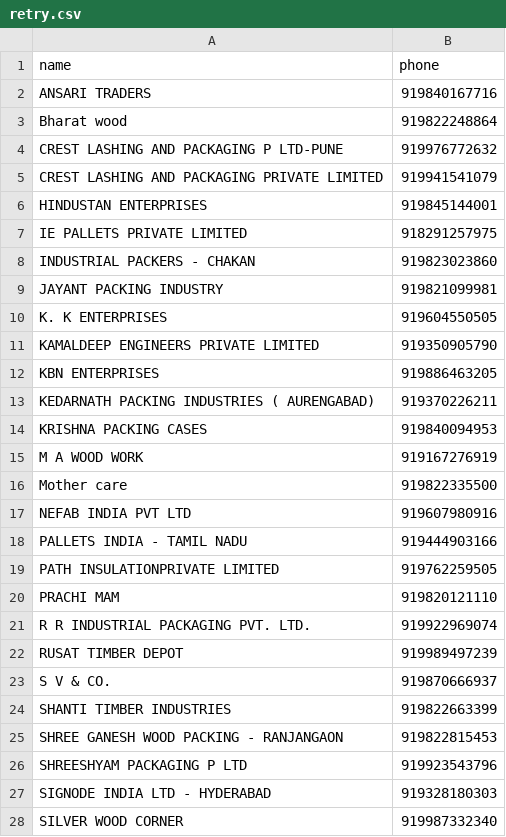
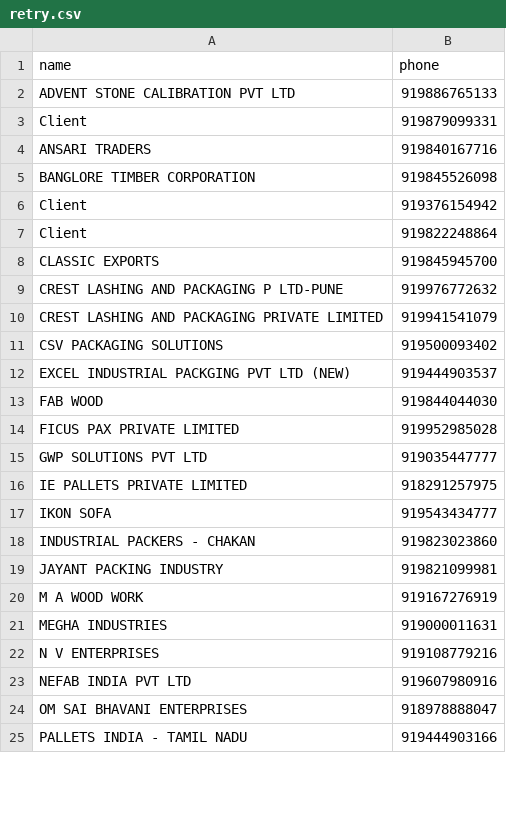
Before and after one commit to Sa629-34/megamet-whatsapp-ai, a CSV file: data/retry.csv, drawn as a sheet; only a part is shown; the diff covers the shown part only.

Commit message:
Update retry.csv with new client data
Removed old entries and added new client information.

```diff
--- a/data/retry.csv
+++ b/data/retry.csv
@@ -1,28 +1,25 @@
 name,phone
+ADVENT STONE CALIBRATION PVT LTD,919886765133
+Client,919879099331
 ANSARI TRADERS,919840167716
-Bharat wood,919822248864
+BANGLORE TIMBER CORPORATION,919845526098
+Client,919376154942
+Client,919822248864
+CLASSIC EXPORTS,919845945700
 CREST LASHING AND PACKAGING P LTD-PUNE,919976772632
 CREST LASHING AND PACKAGING PRIVATE LIMITED,919941541079
-HINDUSTAN ENTERPRISES,919845144001
+CSV PACKAGING SOLUTIONS,919500093402
+EXCEL INDUSTRIAL PACKGING PVT LTD (NEW),919444903537
+FAB WOOD,919844044030
+FICUS PAX PRIVATE LIMITED,919952985028
+GWP SOLUTIONS PVT LTD,919035447777
 IE PALLETS PRIVATE LIMITED,918291257975
+IKON SOFA,919543434777
 INDUSTRIAL PACKERS - CHAKAN,919823023860
 JAYANT PACKING INDUSTRY,919821099981
-K. K ENTERPRISES,919604550505
-KAMALDEEP ENGINEERS PRIVATE LIMITED,919350905790
-KBN ENTERPRISES,919886463205
-KEDARNATH PACKING INDUSTRIES ( AURENGABAD),919370226211
-KRISHNA PACKING CASES,919840094953
 M A WOOD WORK,919167276919
-Mother care ,919822335500
+MEGHA INDUSTRIES,919000011631
+N V ENTERPRISES,919108779216
 NEFAB INDIA PVT LTD,919607980916
+OM SAI BHAVANI ENTERPRISES,918978888047
 PALLETS INDIA - TAMIL NADU,919444903166
-PATH INSULATIONPRIVATE LIMITED,919762259505
-PRACHI MAM,919820121110
-R R INDUSTRIAL PACKAGING PVT. LTD.,919922969074
-RUSAT TIMBER DEPOT,919989497239
-S V & CO.,919870666937
-SHANTI TIMBER INDUSTRIES,919822663399
-SHREE GANESH WOOD PACKING - RANJANGAON,919822815453
-SHREESHYAM PACKAGING P LTD,919923543796
-SIGNODE INDIA LTD - HYDERABAD,919328180303
-SILVER WOOD CORNER,919987332340
```
Also changed, not shown: 3 added rows and 18 removed rows elsewhere in this file.
